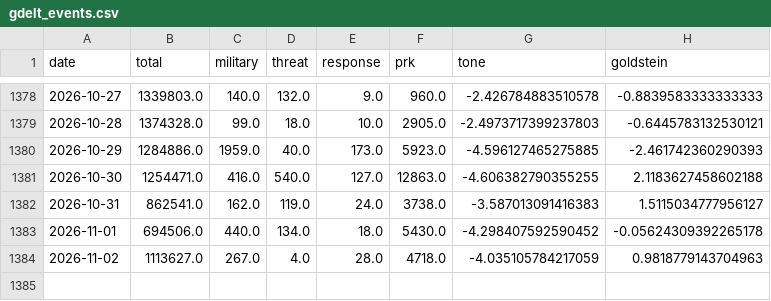
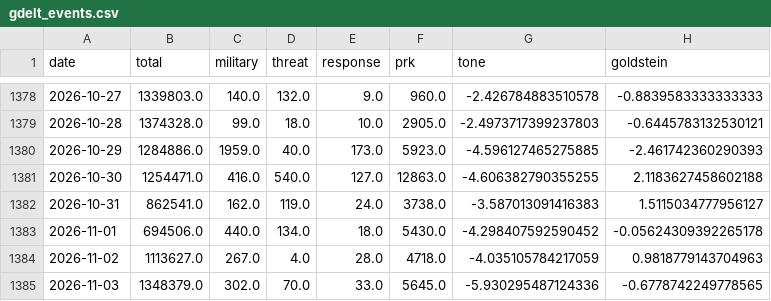
Before and after one commit to heoquixote/heoquixote.github.io, a CSV file: kti/data/raw/gdelt_events.csv, drawn as a sheet; only a part is shown, gaps mark what is left out.

```diff
--- a/kti/data/raw/gdelt_events.csv
+++ b/kti/data/raw/gdelt_events.csv
@@ -1384 +1384,2 @@ date,total,military,threat,response,prk,tone,goldstein
 2026-11-02,1113627.0,267.0,4.0,28.0,4718.0,-4.035105784217059,0.9818779143704963
+2026-11-03,1348379.0,302.0,70.0,33.0,5645.0,-5.930295487124336,-0.6778742249778565
```
Also changed, not shown: kti/data/raw/pageviews.csv, kti/data/raw/yahoo.csv, 1 other file.
